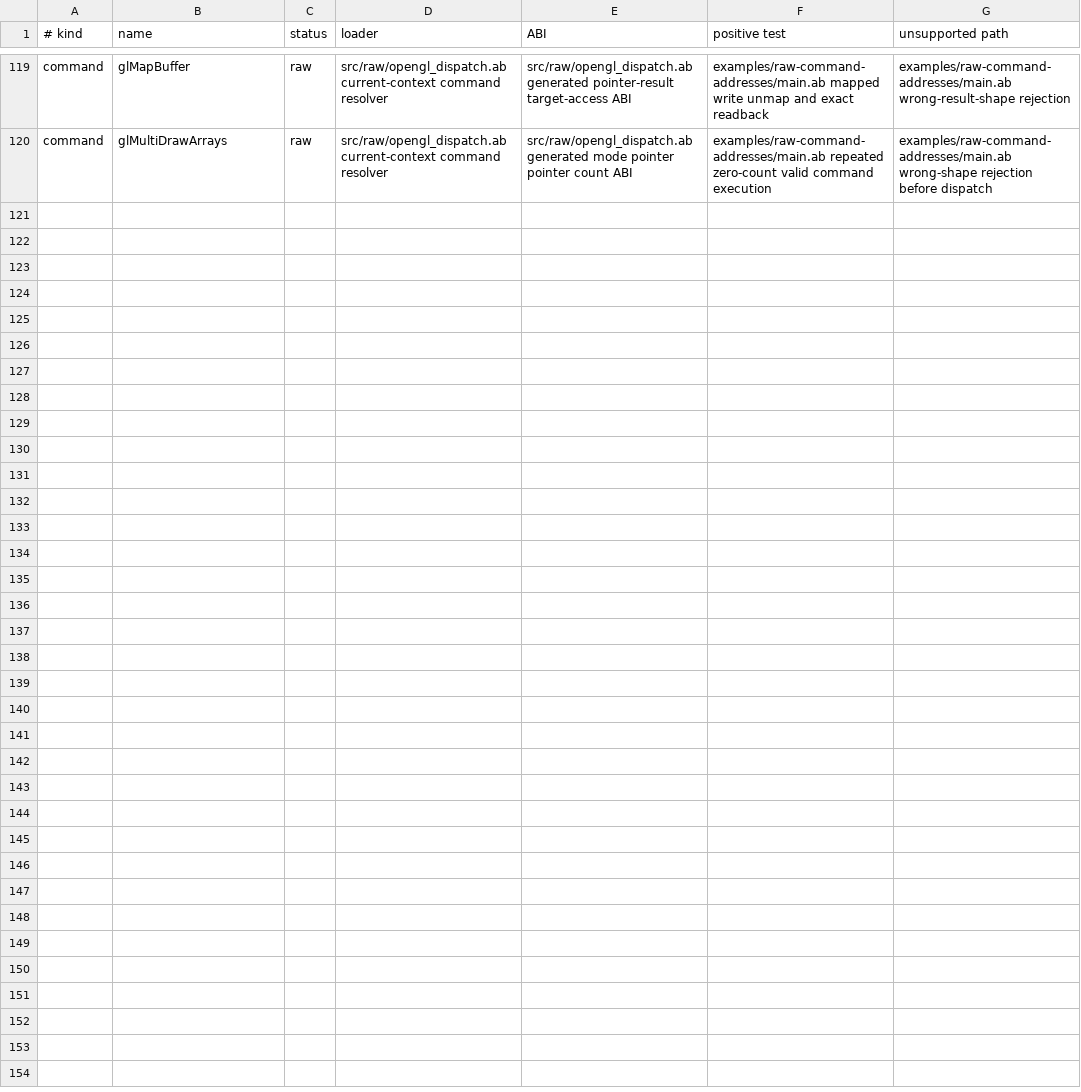
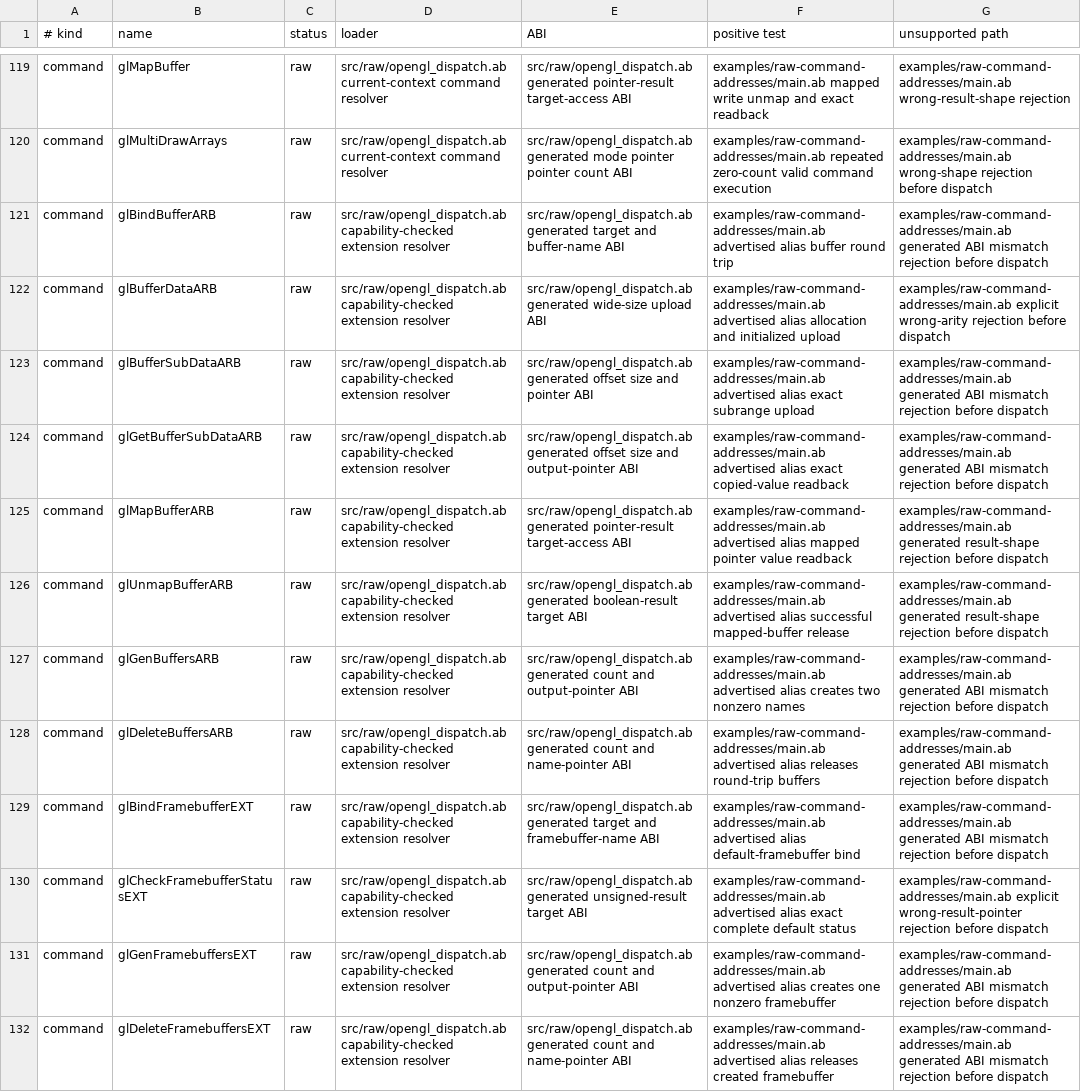
Before and after one commit to AndreBaltazar8/abla-graphics, a TSV file: registry/audit/opengl.tsv, drawn as a sheet; only a part is shown, gaps mark what is left out; the diff names each change by its address in the sheet, - before the commit and + after, or states it on an @@ line.

```diff
--- a/registry/audit/opengl.tsv
+++ b/registry/audit/opengl.tsv
+row 121: command | glBindBufferARB | raw | src/raw/opengl_dispatch.ab capability-checked extension resolver | src/raw/opengl_dispatch.ab generated target and buffer-name ABI | examples/raw-command-addresses/main.ab advertised alias buffer round trip | examples/raw-command-addresses/main.ab generated ABI mismatch rejection before dispatch
+row 122: command | glBufferDataARB | raw | src/raw/opengl_dispatch.ab capability-checked extension resolver | src/raw/opengl_dispatch.ab generated wide-size upload ABI | examples/raw-command-addresses/main.ab advertised alias allocation and initialized upload | examples/raw-command-addresses/main.ab explicit wrong-arity rejection before dispatch
+row 123: command | glBufferSubDataARB | raw | src/raw/opengl_dispatch.ab capability-checked extension resolver | src/raw/opengl_dispatch.ab generated offset size and pointer ABI | examples/raw-command-addresses/main.ab advertised alias exact subrange upload | examples/raw-command-addresses/main.ab generated ABI mismatch rejection before dispatch
+row 124: command | glGetBufferSubDataARB | raw | src/raw/opengl_dispatch.ab capability-checked extension resolver | src/raw/opengl_dispatch.ab generated offset size and output-pointer ABI | examples/raw-command-addresses/main.ab advertised alias exact copied-value readback | examples/raw-command-addresses/main.ab generated ABI mismatch rejection before dispatch
+row 125: command | glMapBufferARB | raw | src/raw/opengl_dispatch.ab capability-checked extension resolver | src/raw/opengl_dispatch.ab generated pointer-result target-access ABI | examples/raw-command-addresses/main.ab advertised alias mapped pointer value readback | examples/raw-command-addresses/main.ab generated result-shape rejection before dispatch
+row 126: command | glUnmapBufferARB | raw | src/raw/opengl_dispatch.ab capability-checked extension resolver | src/raw/opengl_dispatch.ab generated boolean-result target ABI | examples/raw-command-addresses/main.ab advertised alias successful mapped-buffer release | examples/raw-command-addresses/main.ab generated result-shape rejection before dispatch
+row 127: command | glGenBuffersARB | raw | src/raw/opengl_dispatch.ab capability-checked extension resolver | src/raw/opengl_dispatch.ab generated count and output-pointer ABI | examples/raw-command-addresses/main.ab advertised alias creates two nonzero names | examples/raw-command-addresses/main.ab generated ABI mismatch rejection before dispatch
+row 128: command | glDeleteBuffersARB | raw | src/raw/opengl_dispatch.ab capability-checked extension resolver | src/raw/opengl_dispatch.ab generated count and name-pointer ABI | examples/raw-command-addresses/main.ab advertised alias releases round-trip buffers | examples/raw-command-addresses/main.ab generated ABI mismatch rejection before dispatch
+row 129: command | glBindFramebufferEXT | raw | src/raw/opengl_dispatch.ab capability-checked extension resolver | src/raw/opengl_dispatch.ab generated target and framebuffer-name ABI | examples/raw-command-addresses/main.ab advertised alias default-framebuffer bind | examples/raw-command-addresses/main.ab generated ABI mismatch rejection before dispatch
+row 130: command | glCheckFramebufferStatusEXT | raw | src/raw/opengl_dispatch.ab capability-checked extension resolver | src/raw/opengl_dispatch.ab generated unsigned-result target ABI | examples/raw-command-addresses/main.ab advertised alias exact complete default status | examples/raw-command-addresses/main.ab explicit wrong-result-pointer rejection before dispatch
+row 131: command | glGenFramebuffersEXT | raw | src/raw/opengl_dispatch.ab capability-checked extension resolver | src/raw/opengl_dispatch.ab generated count and output-pointer ABI | examples/raw-command-addresses/main.ab advertised alias creates one nonzero framebuffer | examples/raw-command-addresses/main.ab generated ABI mismatch rejection before dispatch
+row 132: command | glDeleteFramebuffersEXT | raw | src/raw/opengl_dispatch.ab capability-checked extension resolver | src/raw/opengl_dispatch.ab generated count and name-pointer ABI | examples/raw-command-addresses/main.ab advertised alias releases created framebuffer | examples/raw-command-addresses/main.ab generated ABI mismatch rejection before dispatch
```
Also changed, not shown: 4 other files.
